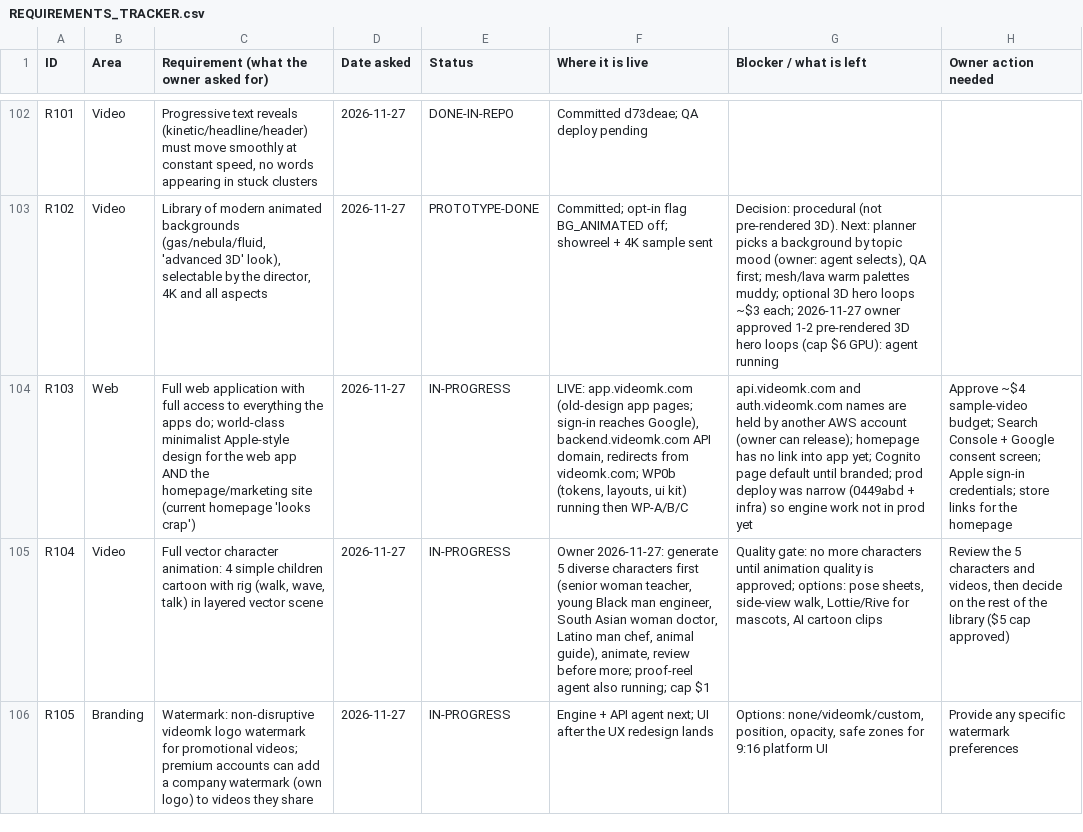
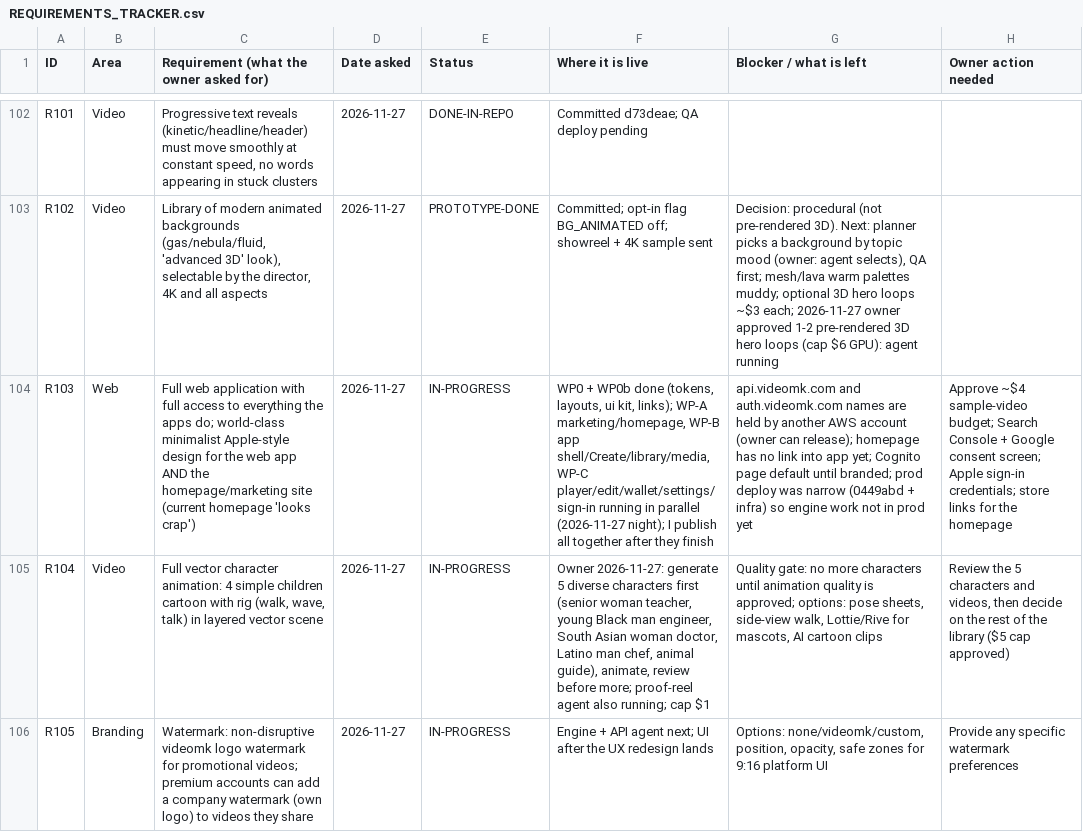
Before and after one commit to chleiva/videomk, a CSV file: docs/REQUIREMENTS_TRACKER.csv, drawn as a sheet; only a part is shown, gaps mark what is left out; the diff names each change by its address in the sheet, - before the commit and + after, or states it on an @@ line.

```diff
--- a/docs/REQUIREMENTS_TRACKER.csv
+++ b/docs/REQUIREMENTS_TRACKER.csv
-F104 (Where it is live): LIVE: app.videomk.com (old-design app pages; sign-in reaches Google), backend.videomk.com API domain, redirects from videomk.com; WP0b (tokens, layouts, ui kit) running then WP-A/B/C
+F104 (Where it is live): WP0 + WP0b done (tokens, layouts, ui kit, links); WP-A marketing/homepage, WP-B app shell/Create/library/media, WP-C player/edit/wallet/settings/sign-in running in parallel (2026-11-27 night); I publish all together after they finish
```
